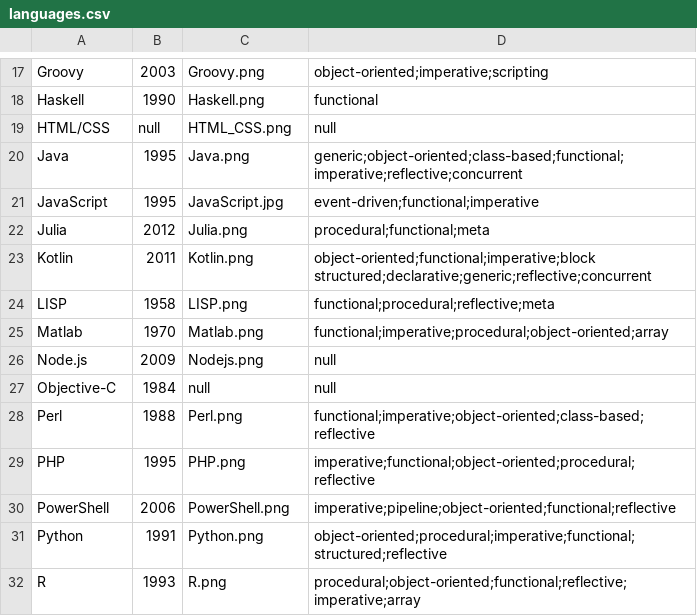
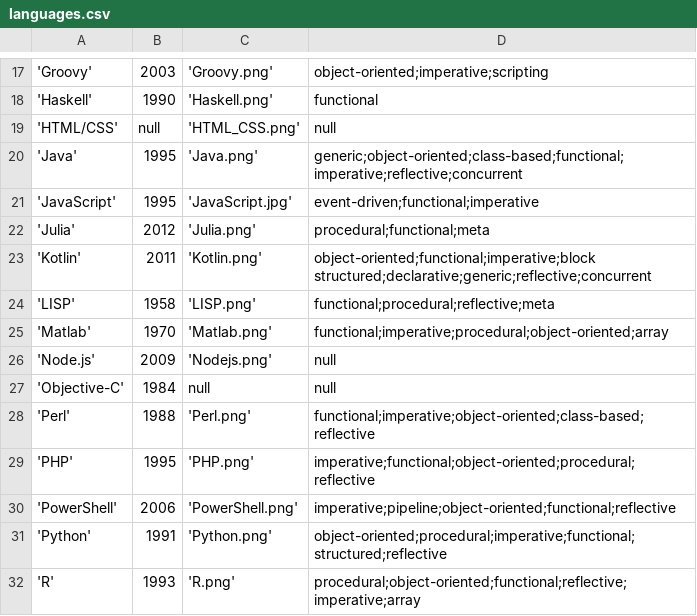
Before and after one commit to ferreira-mev/bd-trabalho-final, a CSV file: datasets/languages.csv, drawn as a sheet; only a part is shown, gaps mark what is left out; the diff covers the shown part only; the diff names each change by its address in the sheet, - before the commit and + after, or states it on an @@ line.

```diff
--- a/datasets/languages.csv
+++ b/datasets/languages.csv
-A17: Groovy
+A17: 'Groovy'
-C17: Groovy.png
+C17: 'Groovy.png'
-A18: Haskell
+A18: 'Haskell'
-C18: Haskell.png
+C18: 'Haskell.png'
-A19: HTML/CSS
+A19: 'HTML/CSS'
-C19: HTML_CSS.png
+C19: 'HTML_CSS.png'
-A20: Java
+A20: 'Java'
-C20: Java.png
+C20: 'Java.png'
-A21: JavaScript
+A21: 'JavaScript'
-C21: JavaScript.jpg
+C21: 'JavaScript.jpg'
-A22: Julia
+A22: 'Julia'
-C22: Julia.png
+C22: 'Julia.png'
-A23: Kotlin
+A23: 'Kotlin'
-C23: Kotlin.png
+C23: 'Kotlin.png'
-A24: LISP
+A24: 'LISP'
-C24: LISP.png
+C24: 'LISP.png'
-A25: Matlab
+A25: 'Matlab'
-C25: Matlab.png
+C25: 'Matlab.png'
-A26: Node.js
+A26: 'Node.js'
-C26: Nodejs.png
+C26: 'Nodejs.png'
-A27: Objective-C
+A27: 'Objective-C'
-A28: Perl
+A28: 'Perl'
-C28: Perl.png
+C28: 'Perl.png'
-A29: PHP
+A29: 'PHP'
-C29: PHP.png
+C29: 'PHP.png'
-A30: PowerShell
+A30: 'PowerShell'
-C30: PowerShell.png
+C30: 'PowerShell.png'
-A31: Python
+A31: 'Python'
-C31: Python.png
+C31: 'Python.png'
-A32: R
+A32: 'R'
-C32: R.png
+C32: 'R.png'
```
Also changed, not shown: 1 added row, 1 removed row and 41 edited cells elsewhere in this file, datasets/associations.csv, datasets/databases.csv, 10 other files.
